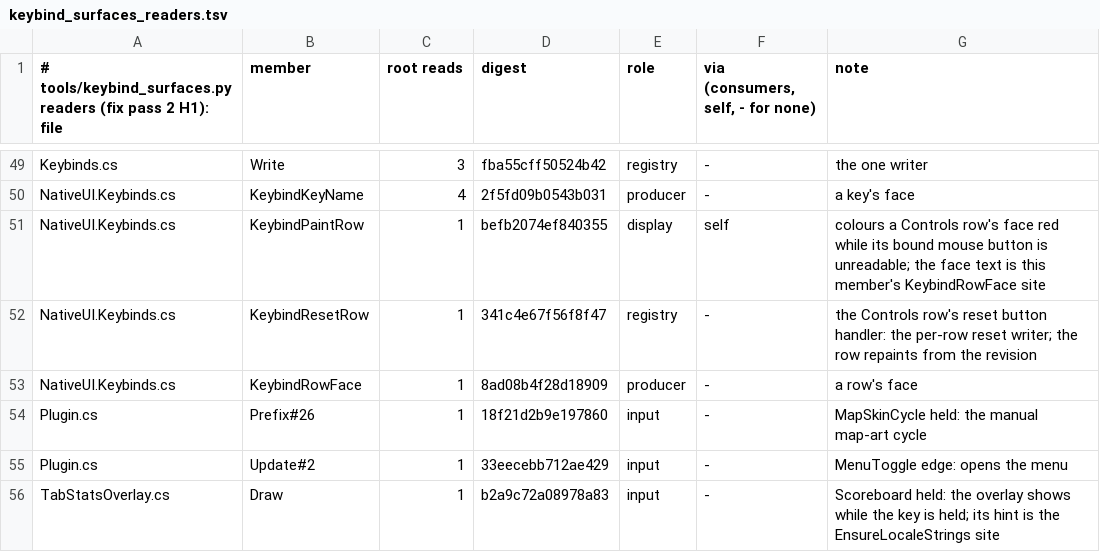
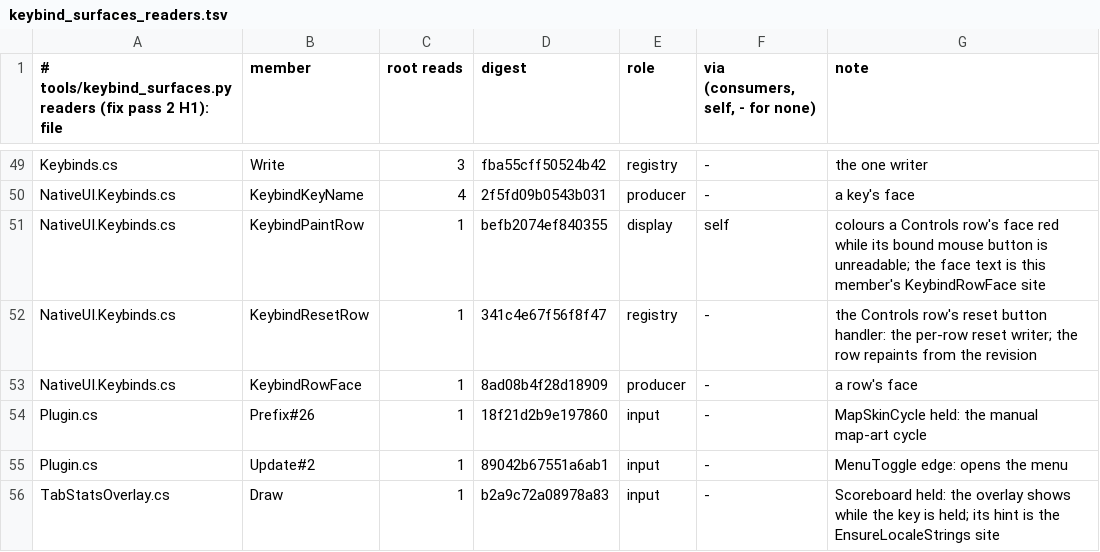
Before and after one commit to SidNDeed/SidsCompetitiveRounds, a TSV file: tools/keybind_surfaces_readers.tsv, drawn as a sheet; only a part is shown, gaps mark what is left out.

```diff
--- a/tools/keybind_surfaces_readers.tsv
+++ b/tools/keybind_surfaces_readers.tsv
@@ -54,3 +54,3 @@ NativeUI.Keybinds.cs	KeybindRowFace	1	8ad08b4f28d18909	producer	-	a row's face
 Plugin.cs	Prefix#26	1	18f21d2b9e197860	input	-	MapSkinCycle held: the manual map-art cycle
-Plugin.cs	Update#2	1	33eecebb712ae429	input	-	MenuToggle edge: opens the menu
+Plugin.cs	Update#2	1	89042b67551a6ab1	input	-	MenuToggle edge: opens the menu
 TabStatsOverlay.cs	Draw	1	b2a9c72a08978a83	input	-	Scoreboard held: the overlay shows while the key is held; its hint is the EnsureLocaleStrings site
```
Also changed, not shown: tools/keybind_surfaces.tsv, 2 other files.
